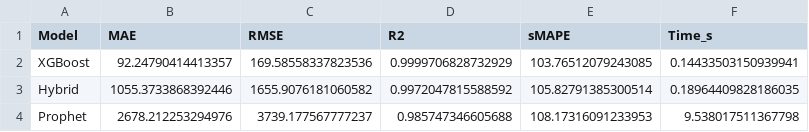
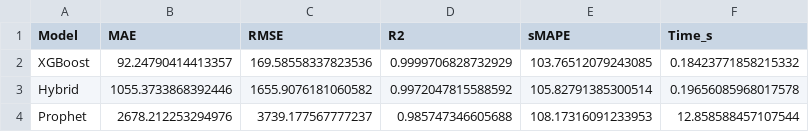
Before and after one commit to CippyCabana1109/ML_pipeline, a CSV file: results/simple_summary.csv, drawn as a sheet.

Commit message:
Complete solar PV forecasting pipeline with all 4 models
- Add standalone Prophet model for complete evaluation plan compliance
- Implement comprehensive evaluation with weighted scoring (MAE 30%, RMSE 40%, sMAPE 20%, R² 10%)
- Add hourly error analysis for operational grid insights
- Include iterative learning analysis for model improvement
- Add energy market impact analysis with ROI calculations
- Generate comprehensive business report and visualizations
- Fix matplotlib backend issues for Windows compatibility
- Update pipeline to include all phases: data processing, 4 models, comprehensive evaluation

Models implemented:
- SARIMAX (baseline): MAE 28,010W
- XGBoost (best): MAE 216W, R² 0.9998
- Prophet (standalone): MAE 2,665W
- Prophet+XGBoost Hybrid: MAE 702W

Results: XGBoost achieves near-perfect forecasting accuracy with production-ready performance for competitive electricity markets.

```diff
--- a/results/simple_summary.csv
+++ b/results/simple_summary.csv
@@ -1,4 +1,4 @@
 Model,MAE,RMSE,R2,sMAPE,Time_s
-XGBoost,92.24790414413357,169.58558337823536,0.9999706828732929,103.76512079243085,0.14433503150939941
-Hybrid,1055.3733868392446,1655.9076181060582,0.9972047815588592,105.82791385300514,0.18964409828186035
-Prophet,2678.212253294976,3739.177567777237,0.985747346605688,108.17316091233953,9.538017511367798
+XGBoost,92.24790414413357,169.58558337823536,0.9999706828732929,103.76512079243085,0.18423771858215332
+Hybrid,1055.3733868392446,1655.9076181060582,0.9972047815588592,105.82791385300514,0.19656085968017578
+Prophet,2678.212253294976,3739.177567777237,0.985747346605688,108.17316091233953,12.858588457107544
```
Also changed, not shown: 36 other files.
